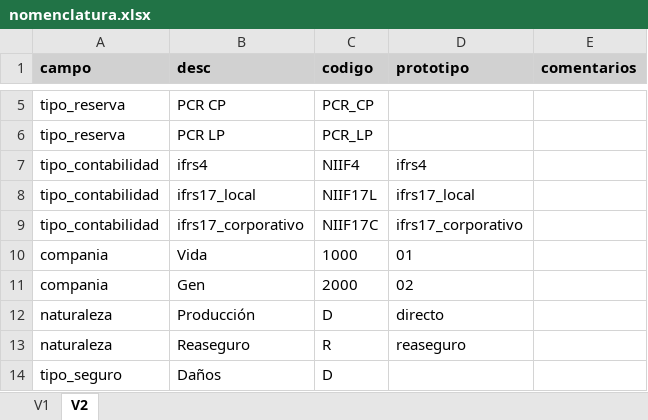
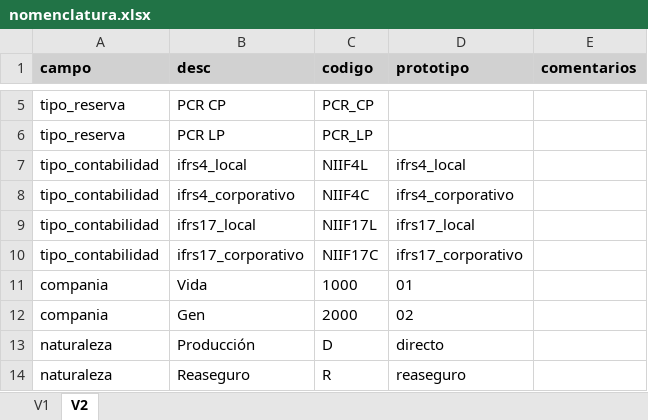
Before and after one commit to sebastobone/prototipo-pcr, an Excel workbook: prototipo_pcr/inputs/nomenclatura.xlsx, sheet V2, drawn as a sheet; only a part is shown, gaps mark what is left out; the shorter side is filled out with more unchanged rows; values as stored, in another font and other column widths than the file's, no borders; the diff names each change by its address in the sheet, - before the commit and + after, or states it on an @@ line.

```diff
--- a/prototipo_pcr/inputs/nomenclatura.xlsx (sheet V2)
+++ b/prototipo_pcr/inputs/nomenclatura.xlsx (sheet V2)
-B7 (desc): ifrs4
+B7 (desc): ifrs4_local
-C7 (codigo): NIIF4
+C7 (codigo): NIIF4L
-D7 (prototipo): ifrs4
+D7 (prototipo): ifrs4_local
+row 8: tipo_contabilidad | ifrs4_corporativo | NIIF4C | ifrs4_corporativo
```
Also changed, not shown: sheet V1, prototipo_pcr/inputs/insumos.xlsx.
